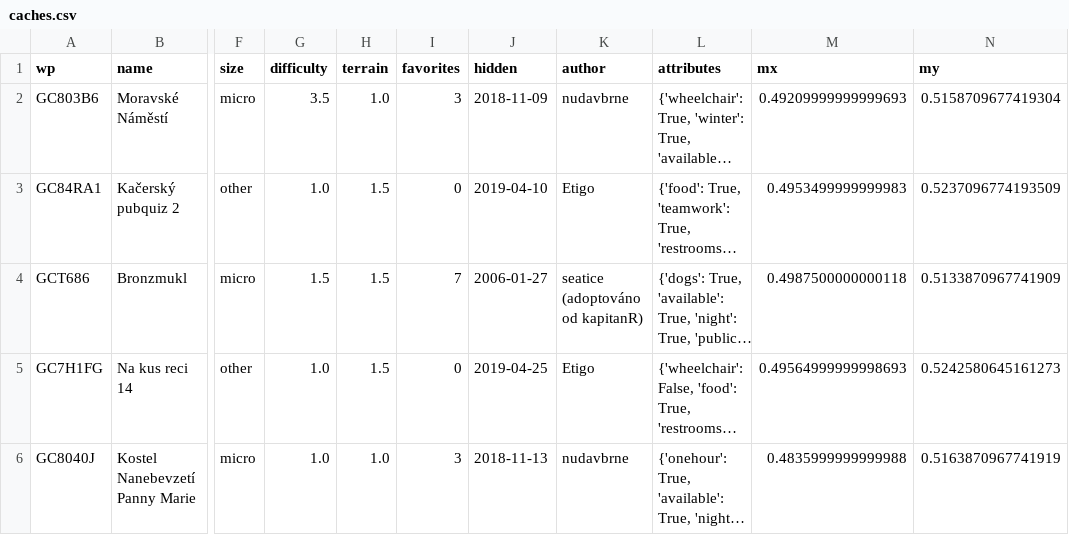
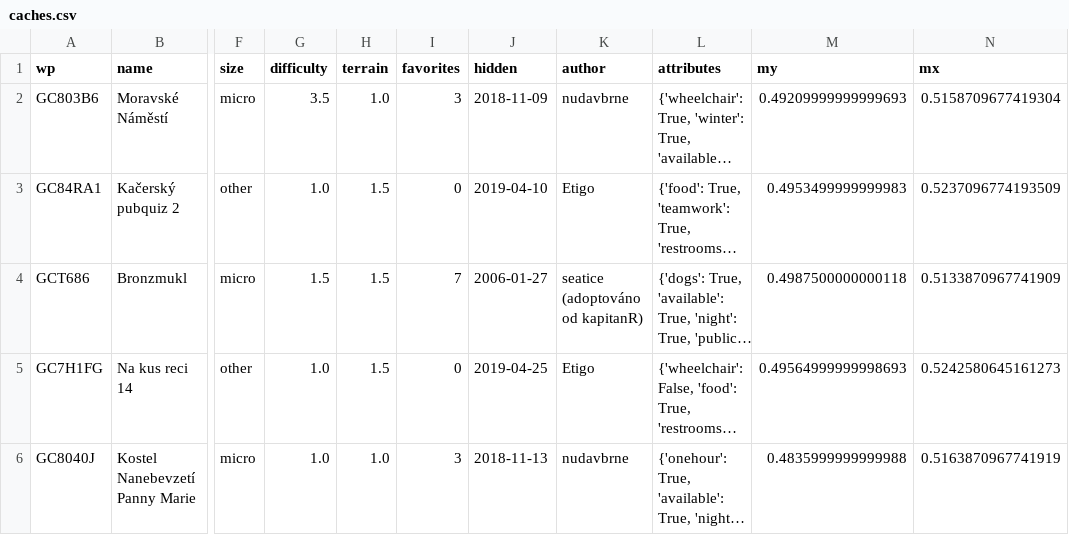
Before and after one commit to Linzee/cacheviz, a CSV file: caches.csv, drawn as a sheet; only a part is shown, gaps mark what is left out; long unchanged cells end in …; the diff names each change by its address in the sheet, - before the commit and + after, or states it on an @@ line.

```diff
--- a/caches.csv
+++ b/caches.csv
-M1: mx
+M1: my
-N1: my
+N1: mx
```
Also changed, not shown: 3 other files.
